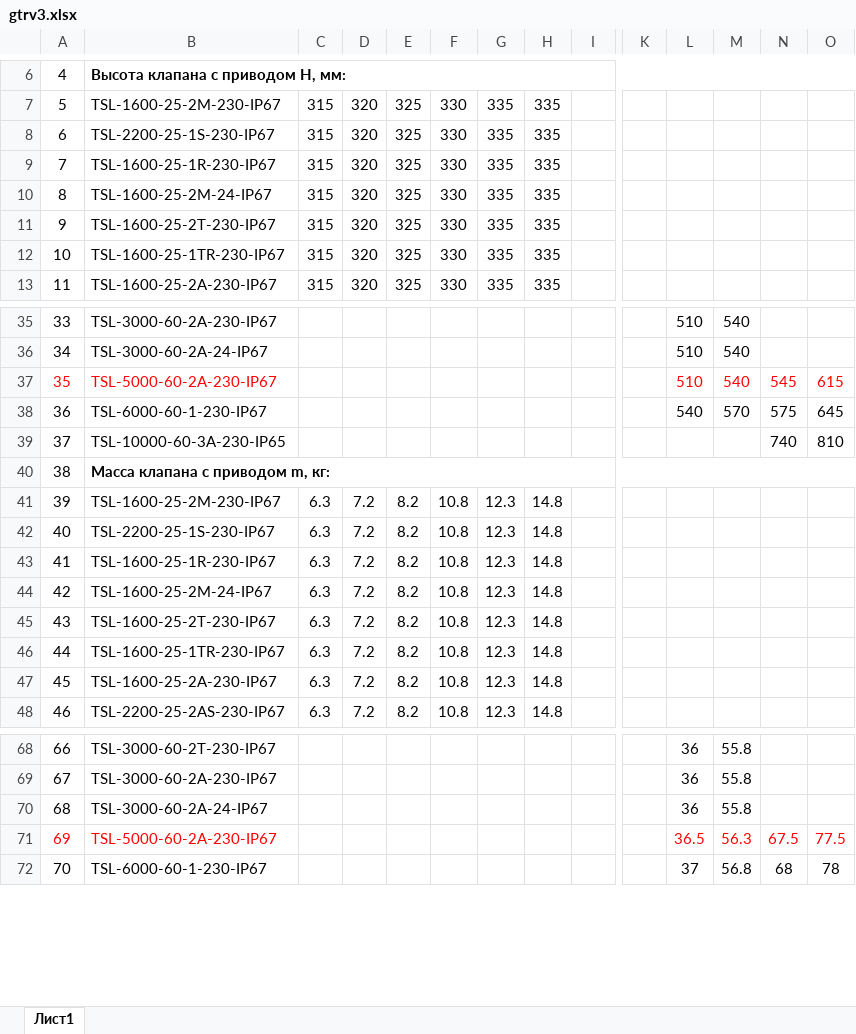
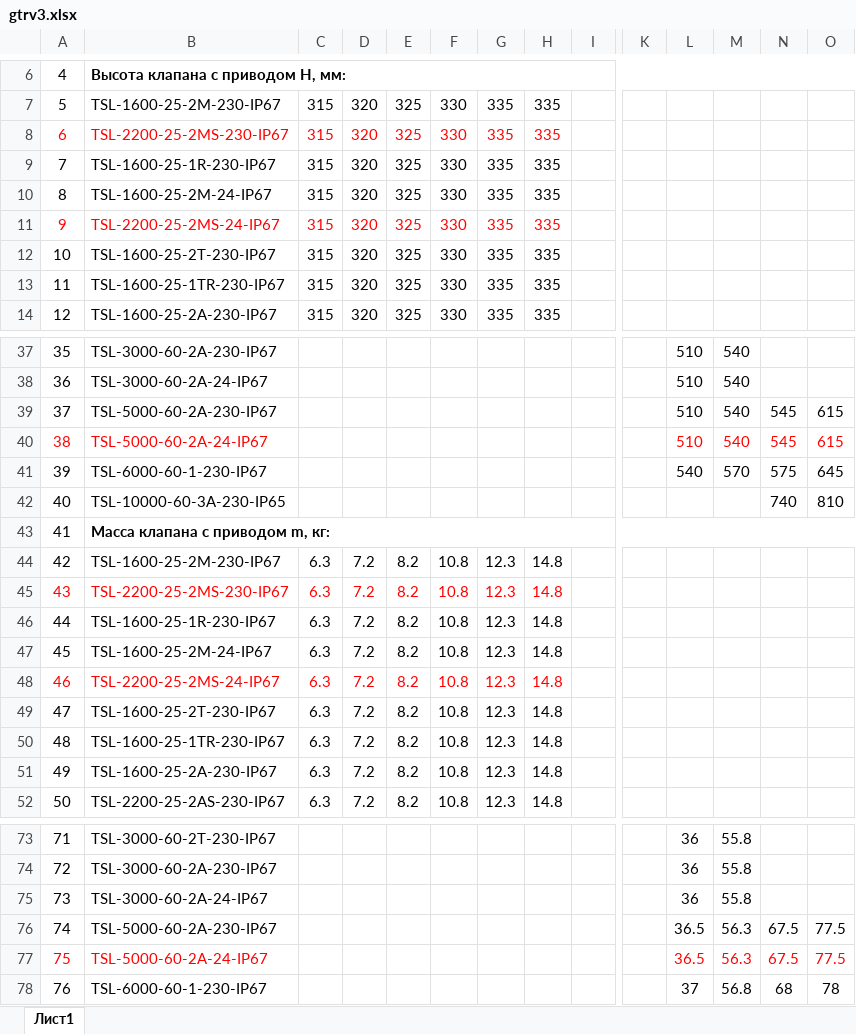
Before and after one commit to PaZa96/TeplosilaWeb, an Excel workbook: TeplosilaWeb/Content/properties/gtrv3.xlsx, sheet Лист1, drawn as a sheet; only a part is shown, gaps mark what is left out; values as stored, in another font and other column widths than the file's, no borders; addresses are those after the commit; rows hold the shown columns only; the diff covers the shown part only; the diff names each change by its address in the sheet, - before the commit and + after, or states it on an @@ line.

```diff
--- a/TeplosilaWeb/Content/properties/gtrv3.xlsx (sheet Лист1)
+++ b/TeplosilaWeb/Content/properties/gtrv3.xlsx (sheet Лист1)
-A8:H8 text colour: black
+A8:H8 text colour: #FF0000
-B8: TSL-2200-25-1S-230-IP67
+B8: TSL-2200-25-2МS-230-IP67
+row 11: 9 | TSL-2200-25-2МS-24-IP67 | 315 | 320 | 325 | 330 | 335 | 335
@@ column A renumbered from row 12 down @@
-A39:B39 text colour: #FF0000
+A39:B39 text colour: black
-L39:O39 text colour: #FF0000
+L39:O39 text colour: black
+row 40: 38 | TSL-5000-60-2A-24-IP67 |  |  |  |  |  |  |  |  | 510 | 540 | 545 | 615
-A45:H45 text colour: black
+A45:H45 text colour: #FF0000
-B45: TSL-2200-25-1S-230-IP67
+B45: TSL-2200-25-2МS-230-IP67
+row 48: 46 | TSL-2200-25-2МS-24-IP67 | 6.3 | 7.2 | 8.2 | 10.8 | 12.3 | 14.8
-A76:B76 text colour: #FF0000
+A76:B76 text colour: black
-L76:O76 text colour: #FF0000
+L76:O76 text colour: black
+row 77: 75 | TSL-5000-60-2A-24-IP67 |  |  |  |  |  |  |  |  | 36.5 | 56.3 | 67.5 | 77.5
```
Also changed, not shown: 2 added rows, 2 edited cells and cell formats elsewhere in this sheet, TeplosilaWeb/Content/properties/htrv3r.xlsx, TeplosilaWeb/Content/properties/htrv3s.xlsx, 6 other files.
